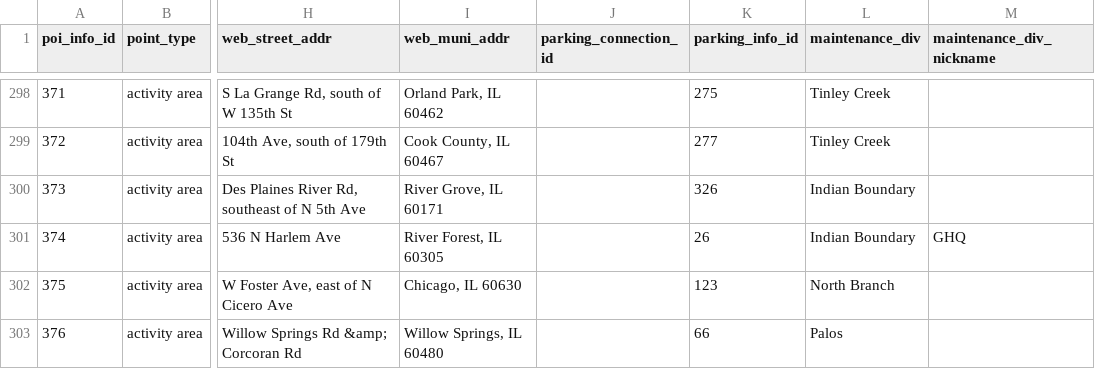
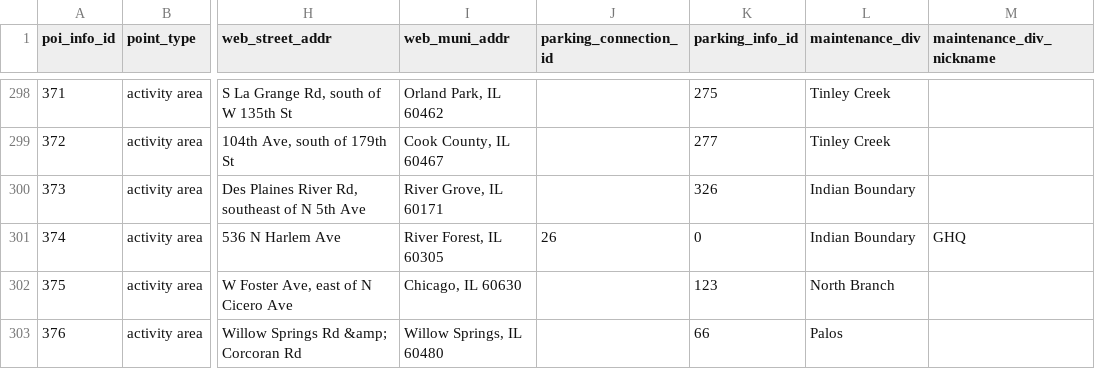
Before and after one commit to fpdcc/webmap_data_updates, a CSV file: map data/points_of_interest.csv, drawn as a sheet; only a part is shown, gaps mark what is left out; the diff names each change by its address in the sheet, - before the commit and + after, or states it on an @@ line.

```diff
--- a/map data/points_of_interest.csv
+++ b/map data/points_of_interest.csv
-J301 (parking_connection_id): (empty)
+J301 (parking_connection_id): 26
-K301 (parking_info_id): 26
+K301 (parking_info_id): 0
```
Also changed, not shown: 1 other file.
